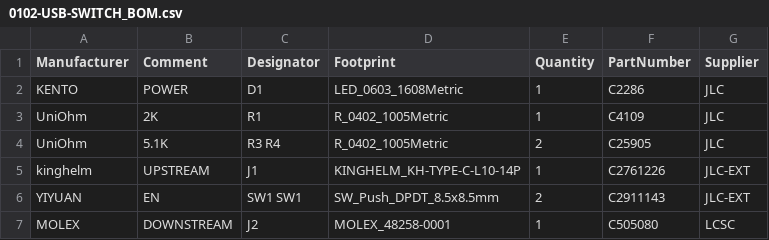
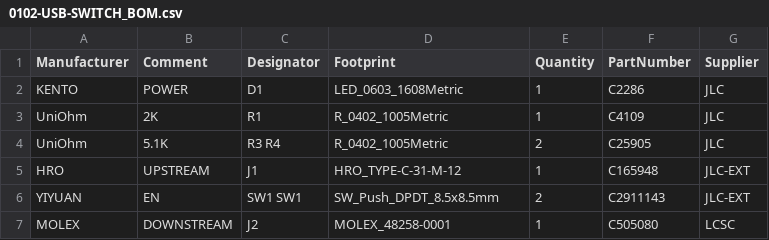
Before and after one commit to TileParts/0102-USB-SWITCH, a CSV file: 0102-USB-SWITCH_BOM.csv, drawn as a sheet.

```diff
--- a/0102-USB-SWITCH_BOM.csv
+++ b/0102-USB-SWITCH_BOM.csv
@@ -4,3 +4,3 @@ UniOhm,2K,R1,R_0402_1005Metric,1,C4109,JLC
 UniOhm,5.1K,R3 R4,R_0402_1005Metric,2,C25905,JLC
-kinghelm,UPSTREAM,J1,KINGHELM_KH-TYPE-C-L10-14P,1,C2761226,JLC-EXT
+HRO,UPSTREAM,J1,HRO_TYPE-C-31-M-12,1,C165948,JLC-EXT
 YIYUAN,EN,SW1 SW1,SW_Push_DPDT_8.5x8.5mm,2,C2911143,JLC-EXT
```
Also changed, not shown: 0102-USB-SWITCH_POS.csv, 15 other files.
